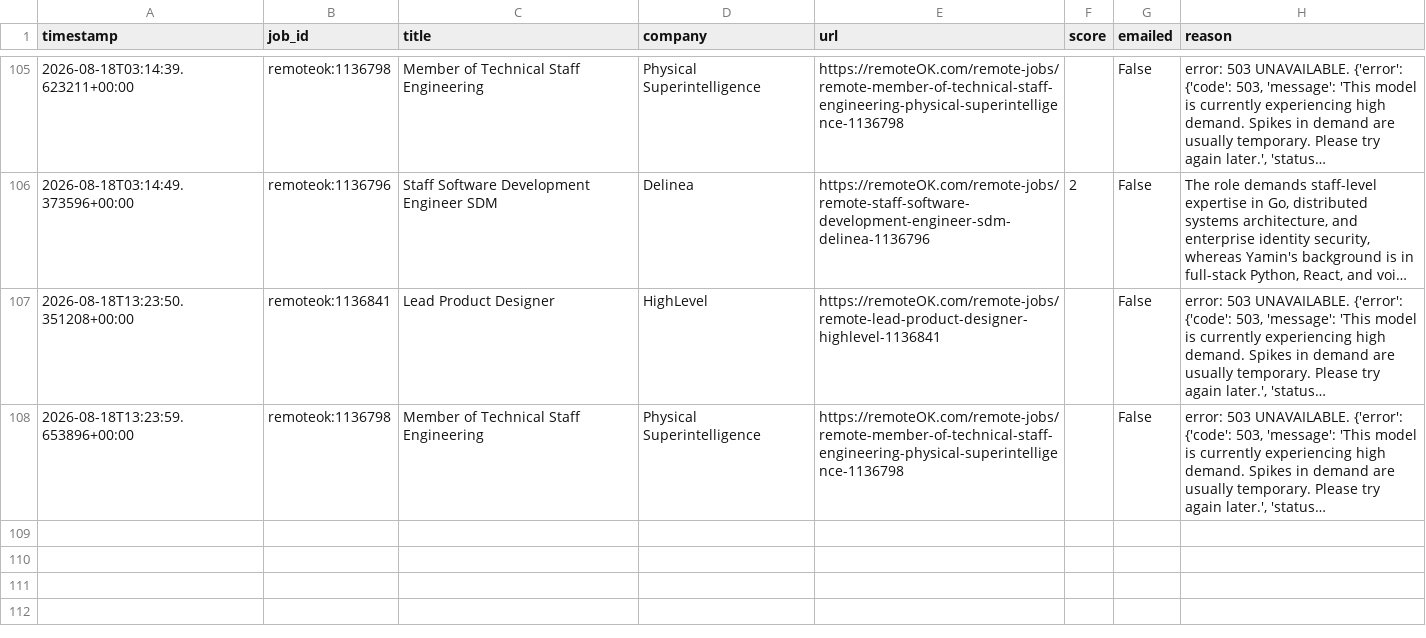
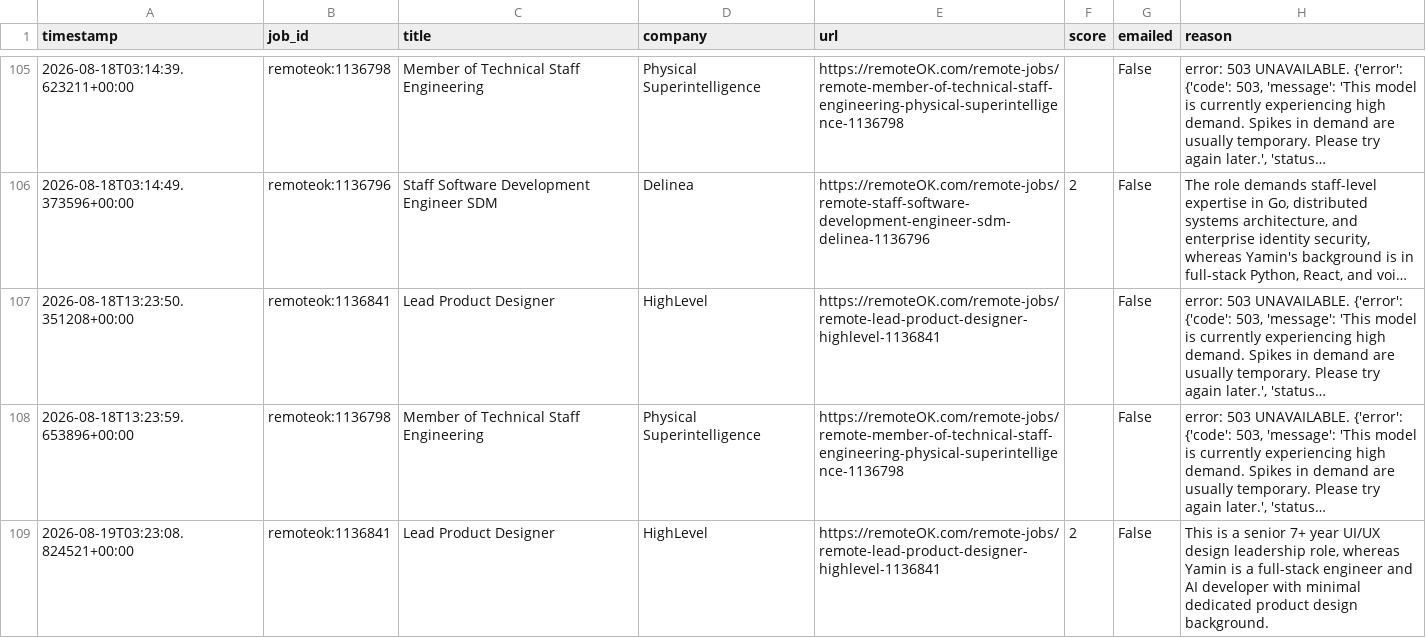
Before and after one commit to yaminbinyoosuf/job-agent, a CSV file: jobs_log.csv, drawn as a sheet; only a part is shown, gaps mark what is left out; long unchanged cells end in …; the diff names each change by its address in the sheet, - before the commit and + after, or states it on an @@ line.

Commit message:
Update jobs_log.csv [skip ci]

```diff
--- a/jobs_log.csv
+++ b/jobs_log.csv
+row 109: 2026-08-19T03:23:08.824521+00:00 | remoteok:1136841 | Lead Product Designer | HighLevel | https://remoteOK.com/remote-jobs/remote-lead-product-designer-highlevel-1136841 | 2 | False | This is a senior 7+ year UI/UX design leadership role, whereas Yamin is a full-stack engineer and AI developer with minimal dedicated product design background.
```
